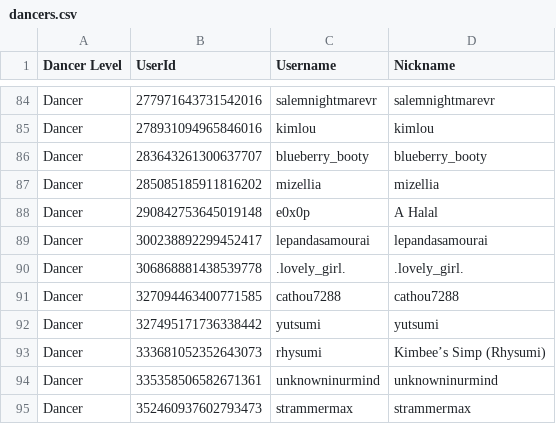
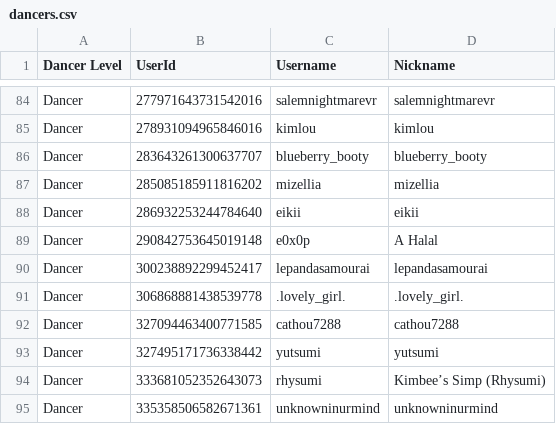
Before and after one commit to Club-Temptation/TempWorldPictures, a CSV file: web/dancers.csv, drawn as a sheet; only a part is shown, gaps mark what is left out; the shorter side is filled out with more unchanged rows; the diff names each change by its address in the sheet, - before the commit and + after, or states it on an @@ line.

```diff
--- a/web/dancers.csv
+++ b/web/dancers.csv
+row 88: Dancer | 286932253244784640 | eikii | eikii
```
Also changed, not shown: web/FromDiscordDancerPromotions.csv, 2 other files.
